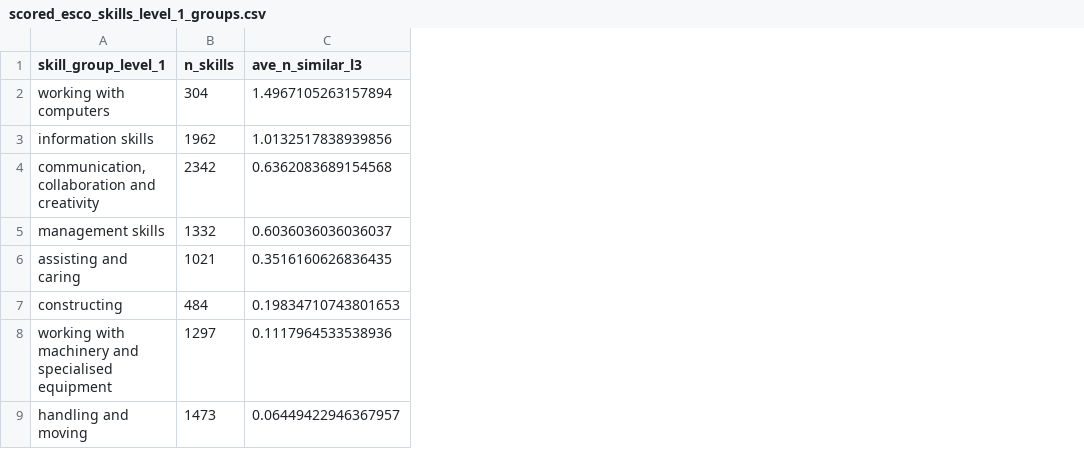
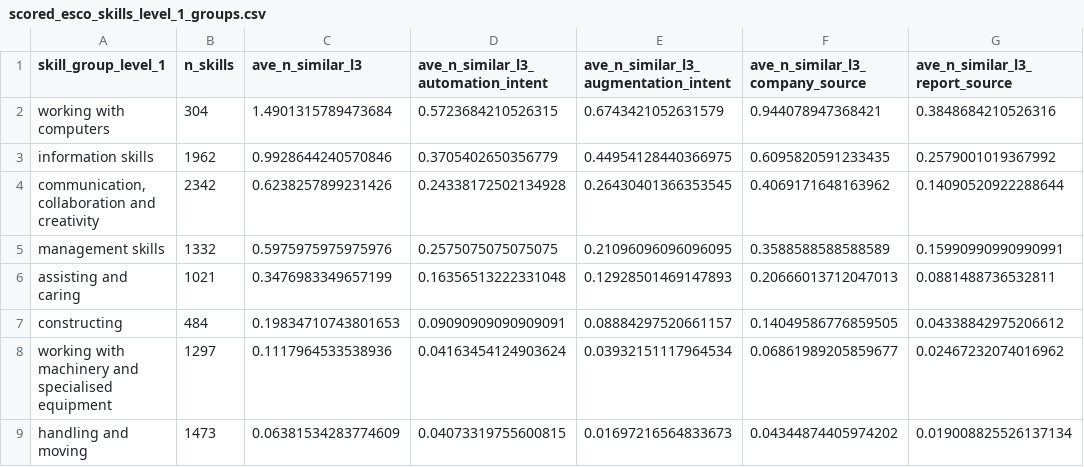
Before and after one commit to demirev/ai-products, a CSV file: results/scored_esco_skills/scored_esco_skills_level_1_groups.csv, drawn as a sheet; the diff names each change by its address in the sheet, - before the commit and + after, or states it on an @@ line.

```diff
--- a/results/scored_esco_skills/scored_esco_skills_level_1_groups.csv
+++ b/results/scored_esco_skills/scored_esco_skills_level_1_groups.csv
+column D, rows 1-9: ave_n_similar_l3_automation_intent | 0.5723684210526315 | 0.3705402650356779 | 0.24338172502134928 | 0.2575075075075075 | 0.16356513222331048 | 0.09090909090909091 | 0.04163454124903624 | 0.04073319755600815
+column E, rows 1-9: ave_n_similar_l3_augmentation_intent | 0.6743421052631579 | 0.44954128440366975 | 0.26430401366353545 | 0.21096096096096095 | 0.12928501469147893 | 0.08884297520661157 | 0.03932151117964534 | 0.01697216564833673
+column F (ave_n_similar_l3_company_source), rows 2-9: 0.944078947368421 | 0.6095820591233435 | 0.4069171648163962 | 0.3588588588588589 | 0.20666013712047013 | 0.14049586776859505 | 0.06861989205859677 | 0.04344874405974202
+column G (ave_n_similar_l3_report_source), rows 2-9: 0.3848684210526316 | 0.2579001019367992 | 0.14090520922288644 | 0.15990990990990991 | 0.0881488736532811 | 0.04338842975206612 | 0.02467232074016962 | 0.019008825526137134
-C2 (ave_n_similar_l3): 1.4967105263157894
+C2 (ave_n_similar_l3): 1.4901315789473684
-C3 (ave_n_similar_l3): 1.0132517838939856
+C3 (ave_n_similar_l3): 0.9928644240570846
-C4 (ave_n_similar_l3): 0.6362083689154568
+C4 (ave_n_similar_l3): 0.6238257899231426
-C5 (ave_n_similar_l3): 0.6036036036036037
+C5 (ave_n_similar_l3): 0.5975975975975976
-C6 (ave_n_similar_l3): 0.3516160626836435
+C6 (ave_n_similar_l3): 0.3476983349657199
-C9 (ave_n_similar_l3): 0.06449422946367957
+C9 (ave_n_similar_l3): 0.06381534283774609
```
Also changed, not shown: results/occupational_exposure_to_ai_products/scored_esco_occupations.csv, results/occupational_exposure_to_ai_products/scored_esco_occupations_isco_2_digit.csv, 24 other files.
